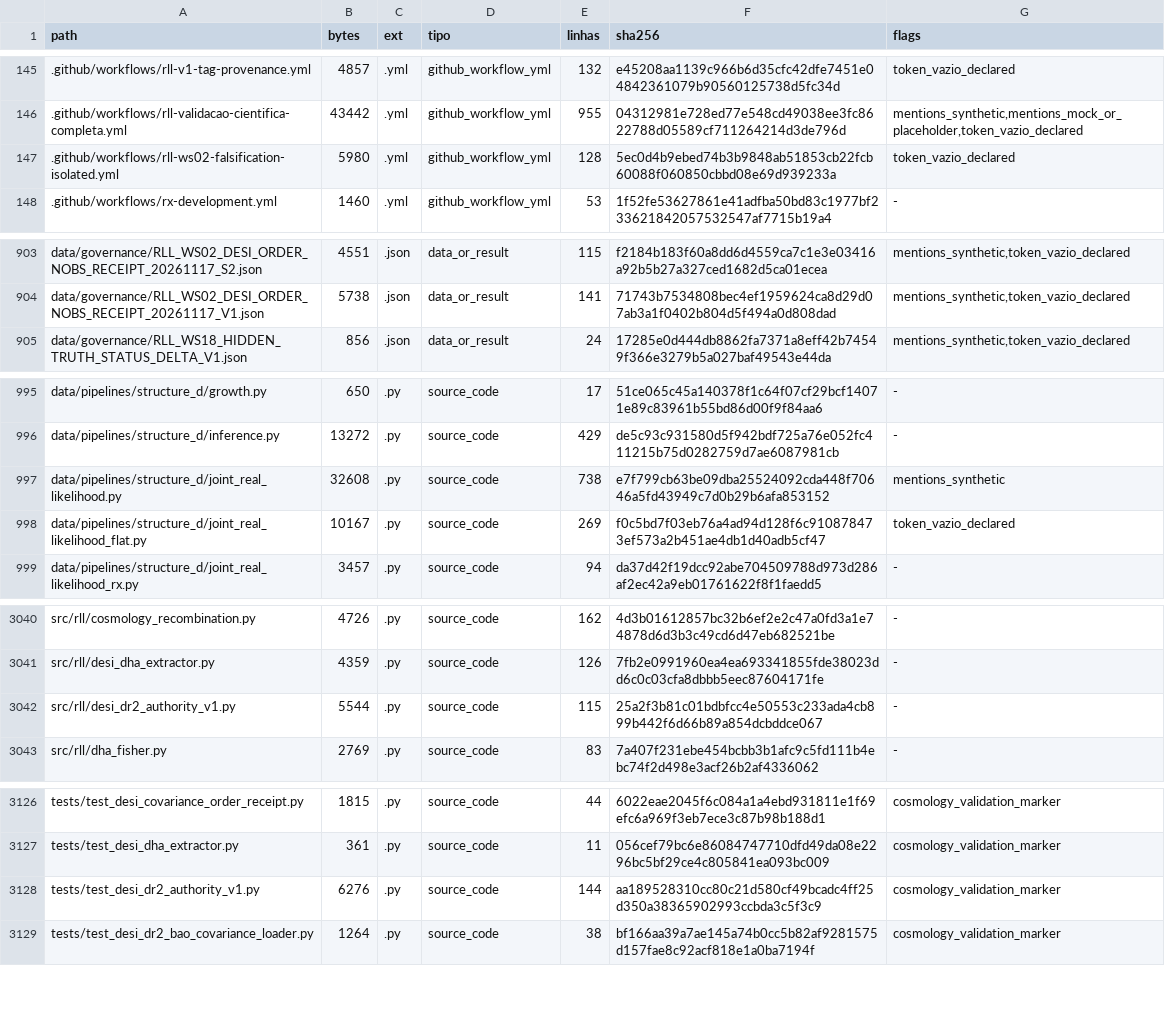
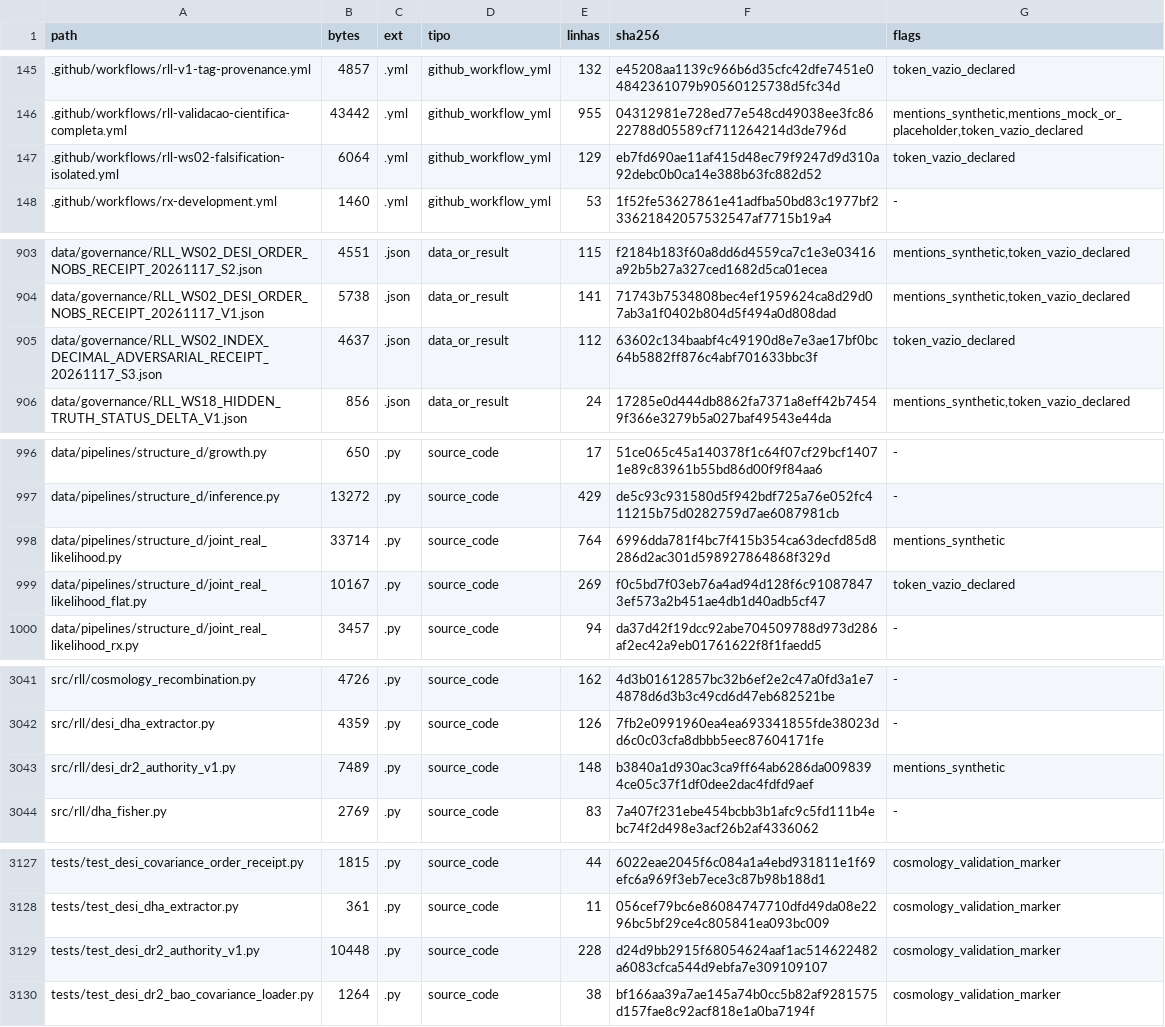
Before and after one commit to instituto-Rafael/relativity-living-light, a TSV file: data/results/repo_inventory.tsv, drawn as a sheet; only a part is shown, gaps mark what is left out.

Commit message:
docs(rll/ws02): bind index/decimal audit inventory exactly to CI 44015549580
Source HEAD: 0ad351cab849ff91f93085dbd41f218e526ce8a4
CI artifact: 14298841196 / sha256:5ecb258c0da452cb55727c72c09bcdca4614435cad9529b486acbdab5fbcb834
6/6 regenerated metadata blobs match the exact Git SHA-1 content addresses.
3826 tracked, 3815 catalogued, 0 errors; source measurements preserved.
claim_allowed=false; no merge, no scientific refit; append-only successor history.

```diff
--- a/data/results/repo_inventory.tsv
+++ b/data/results/repo_inventory.tsv
@@ -146,3 +146,3 @@ path	bytes	ext	tipo	linhas	sha256	flags
 .github/workflows/rll-validacao-cientifica-completa.yml	43442	.yml	github_workflow_yml	955	04312981e728ed77e548cd49038ee3fc8622788d05589cf711264214d3de796d	mentions_synthetic,mentions_mock_or_placeholder,token_vazio_declared
-.github/workflows/rll-ws02-falsification-isolated.yml	5980	.yml	github_workflow_yml	128	5ec0d4b9ebed74b3b9848ab51853cb22fcb60088f060850cbbd08e69d939233a	token_vazio_declared
+.github/workflows/rll-ws02-falsification-isolated.yml	6064	.yml	github_workflow_yml	129	eb7fd690ae11af415d48ec79f9247d9d310a92debc0b0ca14e388b63fc882d52	token_vazio_declared
 .github/workflows/rx-development.yml	1460	.yml	github_workflow_yml	53	1f52fe53627861e41adfba50bd83c1977bf233621842057532547af7715b19a4	-
@@ -904,2 +904,3 @@ data/governance/RLL_WS02_DESI_ORDER_NOBS_RECEIPT_20261117_S2.json	4551	.json	dat
 data/governance/RLL_WS02_DESI_ORDER_NOBS_RECEIPT_20261117_V1.json	5738	.json	data_or_result	141	71743b7534808bec4ef1959624ca8d29d07ab3a1f0402b804d5f494a0d808dad	mentions_synthetic,token_vazio_declared
+data/governance/RLL_WS02_INDEX_DECIMAL_ADVERSARIAL_RECEIPT_20261117_S3.json	4637	.json	data_or_result	112	63602c134baabf4c49190d8e7e3ae17bf0bc64b5882ff876c4abf701633bbc3f	token_vazio_declared
 data/governance/RLL_WS18_HIDDEN_TRUTH_STATUS_DELTA_V1.json	856	.json	data_or_result	24	17285e0d444db8862fa7371a8eff42b74549f366e3279b5a027baf49543e44da	mentions_synthetic,token_vazio_declared
@@ -996,3 +997,3 @@ data/pipelines/structure_d/growth.py	650	.py	source_code	17	51ce065c45a140378f1c
 data/pipelines/structure_d/inference.py	13272	.py	source_code	429	de5c93c931580d5f942bdf725a76e052fc411215b75d0282759d7ae6087981cb	-
-data/pipelines/structure_d/joint_real_likelihood.py	32608	.py	source_code	738	e7f799cb63be09dba25524092cda448f70646a5fd43949c7d0b29b6afa853152	mentions_synthetic
+data/pipelines/structure_d/joint_real_likelihood.py	33714	.py	source_code	764	6996dda781f4bc7f415b354ca63decfd85d8286d2ac301d598927864868f329d	mentions_synthetic
 data/pipelines/structure_d/joint_real_likelihood_flat.py	10167	.py	source_code	269	f0c5bd7f03eb76a4ad94d128f6c910878473ef573a2b451ae4db1d40adb5cf47	token_vazio_declared
@@ -3041,3 +3042,3 @@ src/rll/cosmology_recombination.py	4726	.py	source_code	162	4d3b01612857bc32b6ef
 src/rll/desi_dha_extractor.py	4359	.py	source_code	126	7fb2e0991960ea4ea693341855fde38023dd6c0c03cfa8dbbb5eec87604171fe	-
-src/rll/desi_dr2_authority_v1.py	5544	.py	source_code	115	25a2f3b81c01bdbfcc4e50553c233ada4cb899b442f6d66b89a854dcbddce067	-
+src/rll/desi_dr2_authority_v1.py	7489	.py	source_code	148	b3840a1d930ac3ca9ff64ab6286da0098394ce05c37f1df0dee2dac4fdfd9aef	mentions_synthetic
 src/rll/dha_fisher.py	2769	.py	source_code	83	7a407f231ebe454bcbb3b1afc9c5fd111b4ebc74f2d498e3acf26b2af4336062	-
@@ -3127,3 +3128,3 @@ tests/test_desi_covariance_order_receipt.py	1815	.py	source_code	44	6022eae2045f
 tests/test_desi_dha_extractor.py	361	.py	source_code	11	056cef79bc6e86084747710dfd49da08e2296bc5bf29ce4c805841ea093bc009	cosmology_validation_marker
-tests/test_desi_dr2_authority_v1.py	6276	.py	source_code	144	aa189528310cc80c21d580cf49bcadc4ff25d350a38365902993ccbda3c5f3c9	cosmology_validation_marker
+tests/test_desi_dr2_authority_v1.py	10448	.py	source_code	228	d24d9bb2915f68054624aaf1ac514622482a6083cfca544d9ebfa7e309109107	cosmology_validation_marker
 tests/test_desi_dr2_bao_covariance_loader.py	1264	.py	source_code	38	bf166aa39a7ae145a74b0cc5b82af9281575d157fae8c92acf818e1a0ba7194f	cosmology_validation_marker
```
Also changed, not shown: 5 other files.
